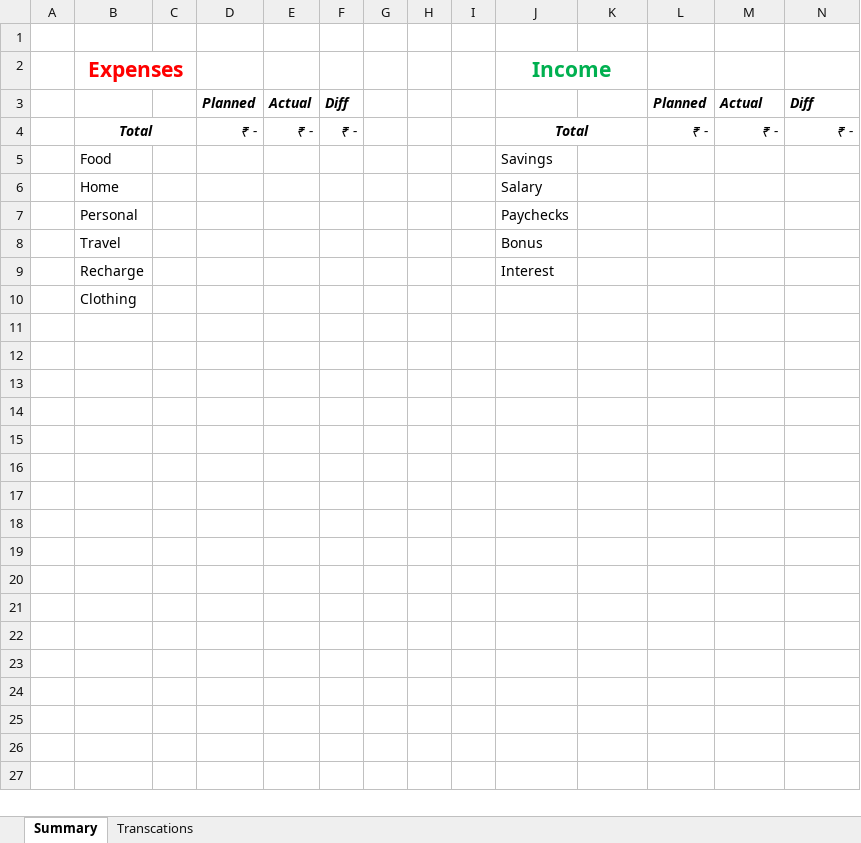
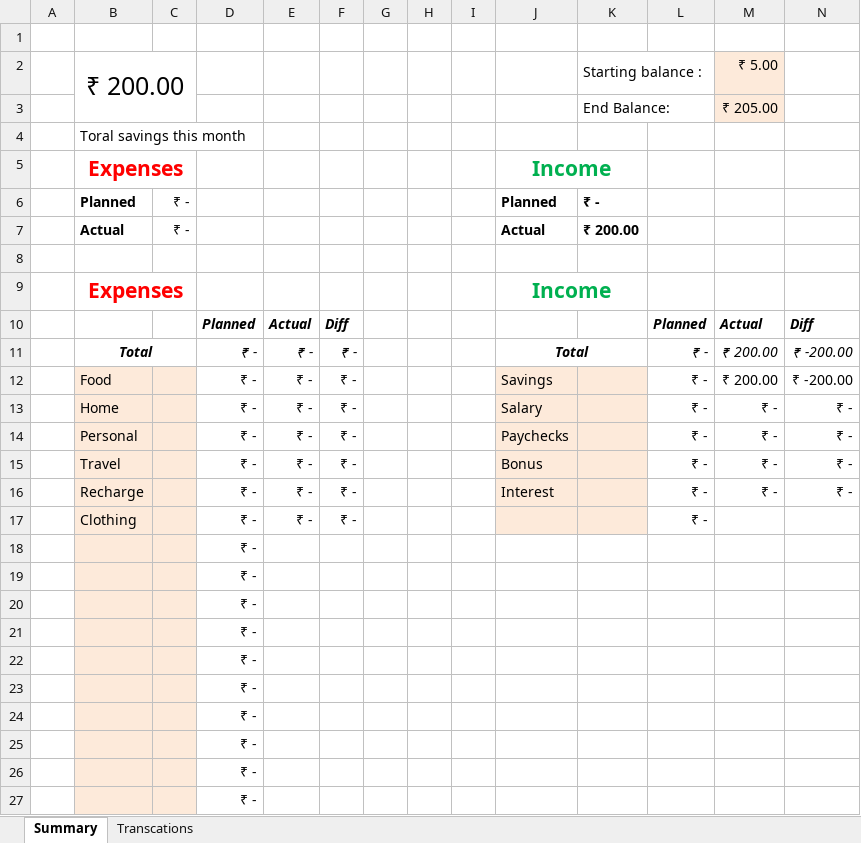
Before and after one commit to sonalibisht/Budget_tracker, an Excel workbook: Budgets.xlsx, sheet Summary, drawn as a sheet; values as stored, in another font and other column widths than the file's, no borders; removed rows and columns are numbered as before the commit, all else as after; the diff names each change by its address in the sheet, - before the commit and + after, or states it on an @@ line.

Commit message:
Update Budgets.xlsx
Total addition --change

```diff
--- a/Budgets.xlsx (sheet Summary)
+++ b/Budgets.xlsx (sheet Summary)
+row 2:  | ₹ 200.00 |  |  |  |  |  |  |  |  | Starting balance : |  | ₹ 5.00
+row 3:  |  |  |  |  |  |  |  |  |  | End Balance: |  | ₹ 205.00
+row 4:  | Toral savings this month
+row 5:  | Expenses |  |  |  |  |  |  |  | Income
+row 6:  | Planned | ₹ - |  |  |  |  |  |  | Planned | ₹ -
+row 7:  | Actual | ₹ - |  |  |  |  |  |  | Actual | ₹ 200.00
+row 8: (empty)
-M11: ₹ -
+M11: ₹ 200.00
-N11: ₹ -
+N11: ₹ -200.00
-row 5:  | Food |  |  |  |  |  |  |  | Savings
-row 6:  | Home |  |  |  |  |  |  |  | Salary
-row 7:  | Personal |  |  |  |  |  |  |  | Paychecks
-row 8:  | Travel |  |  |  |  |  |  |  | Bonus
-row 9:  | Recharge |  |  |  |  |  |  |  | Interest
-row 10:  | Clothing
+row 12:  | Food |  | ₹ - | ₹ - | ₹ - |  |  |  | Savings |  | ₹ - | ₹ 200.00 | ₹ -200.00
+row 13:  | Home |  | ₹ - | ₹ - | ₹ - |  |  |  | Salary |  | ₹ - | ₹ - | ₹ -
+row 14:  | Personal |  | ₹ - | ₹ - | ₹ - |  |  |  | Paychecks |  | ₹ - | ₹ - | ₹ -
+row 15:  | Travel |  | ₹ - | ₹ - | ₹ - |  |  |  | Bonus |  | ₹ - | ₹ - | ₹ -
+row 16:  | Recharge |  | ₹ - | ₹ - | ₹ - |  |  |  | Interest |  | ₹ - | ₹ - | ₹ -
+row 17:  | Clothing |  | ₹ - | ₹ - | ₹ - |  |  |  |  |  | ₹ -
+row 18:  |  |  | ₹ -
+row 19:  |  |  | ₹ -
+row 20:  |  |  | ₹ -
+row 21:  |  |  | ₹ -
+row 22:  |  |  | ₹ -
+row 23:  |  |  | ₹ -
+row 24:  |  |  | ₹ -
+row 25:  |  |  | ₹ -
+row 26:  |  |  | ₹ -
+row 27:  |  |  | ₹ -
```
Also changed, not shown: sheet Transcations, formulas that keep their value.
